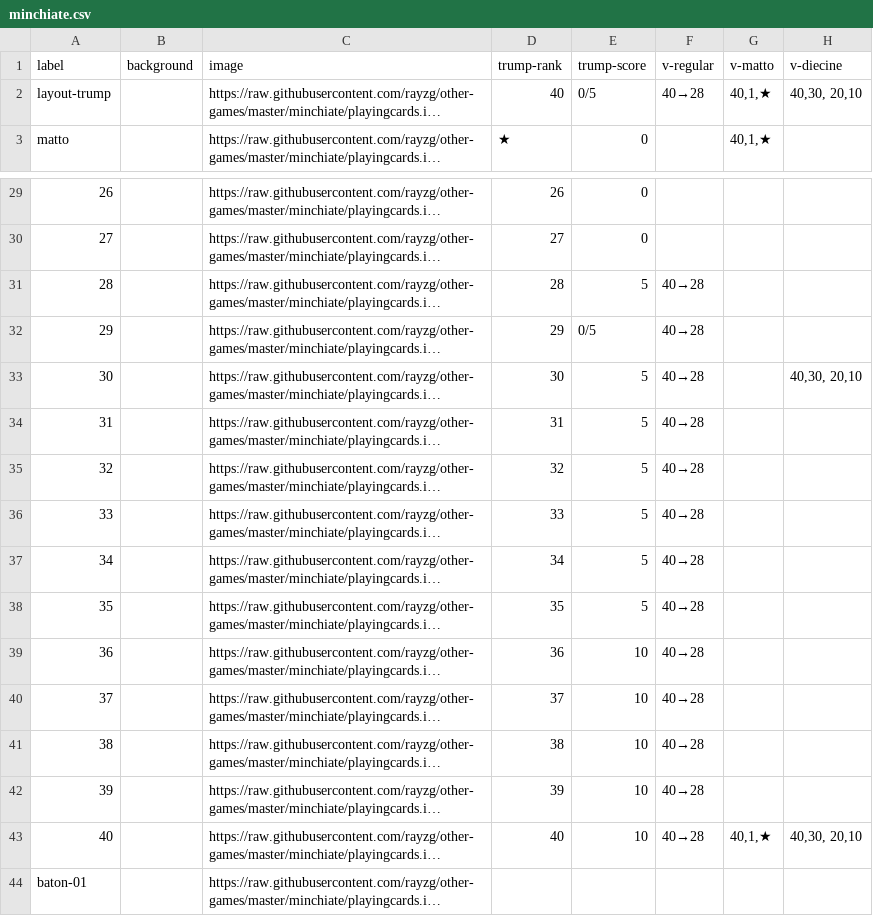
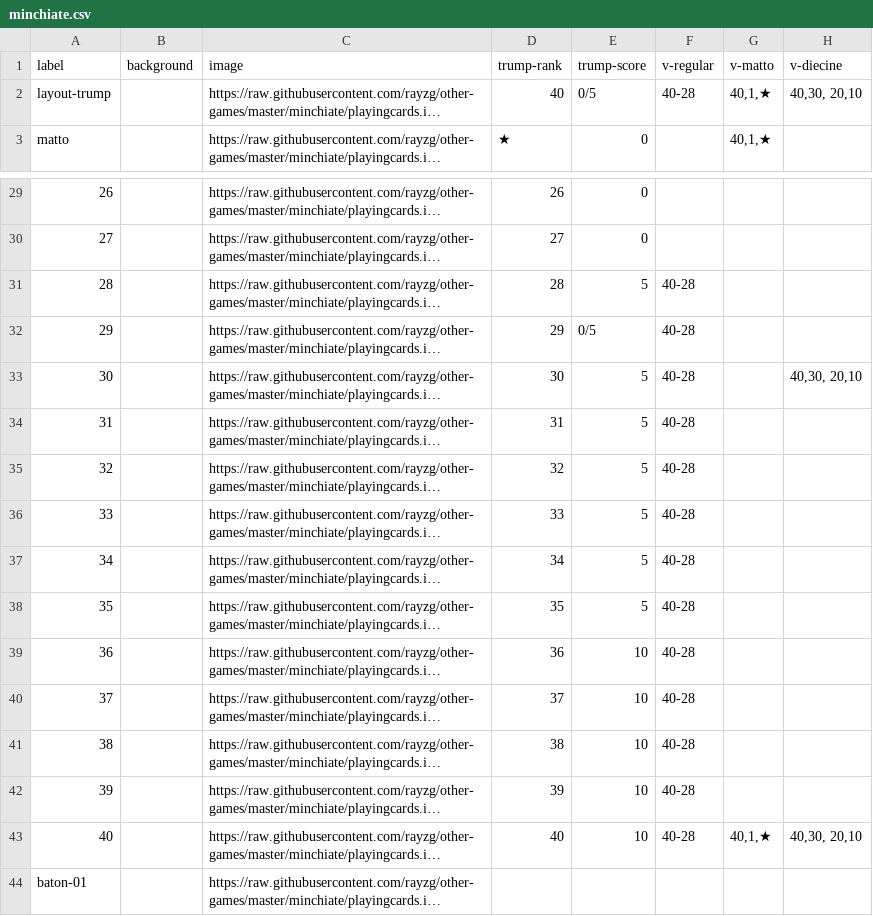
Before and after one commit to rayzg/other-games, a CSV file: minchiate/playingcards.io/minchiate.csv, drawn as a sheet; only a part is shown, gaps mark what is left out; long unchanged cells end in …; the diff names each change by its address in the sheet, - before the commit and + after, or states it on an @@ line.

```diff
--- a/minchiate/playingcards.io/minchiate.csv
+++ b/minchiate/playingcards.io/minchiate.csv
-F2 (v-regular): 40→28
+F2 (v-regular): 40-28
-F31:F43 (v-regular): 40→28
+F31:F43 (v-regular): 40-28
```
Also changed, not shown: 2 other files.
